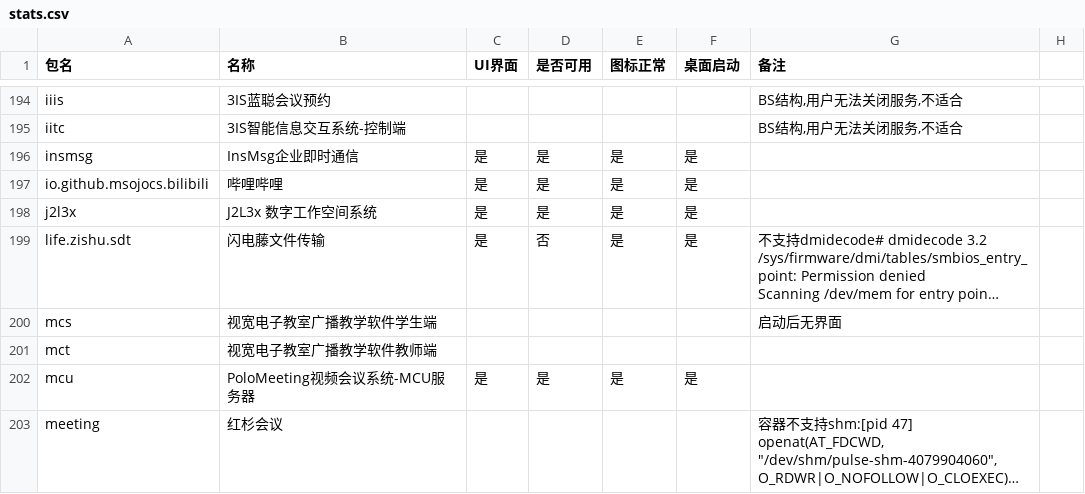
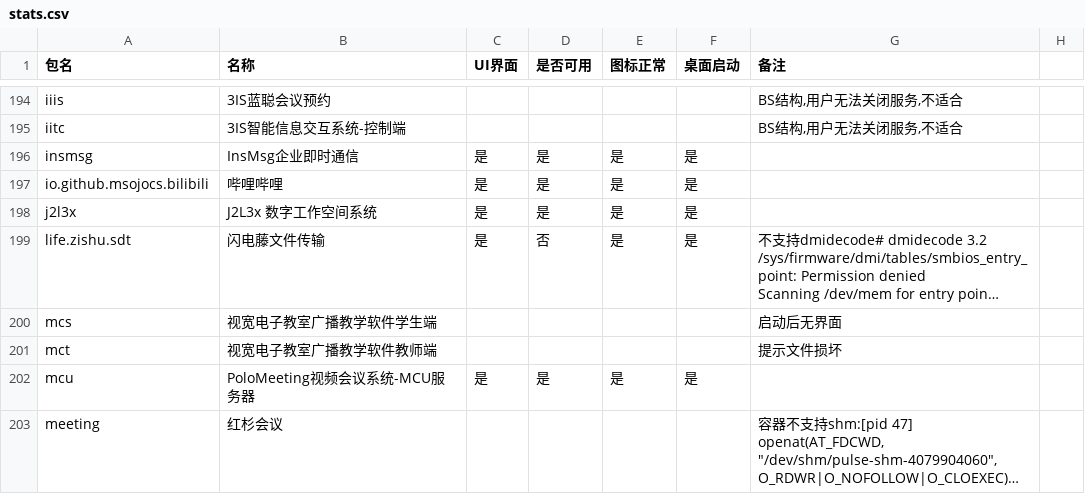
Before and after one commit to System233/linglong-builder, a CSV file: stats.csv, drawn as a sheet; only a part is shown, gaps mark what is left out; long unchanged cells end in …; the diff covers the shown part only; the diff names each change by its address in the sheet, - before the commit and + after, or states it on an @@ line.

```diff
--- a/stats.csv
+++ b/stats.csv
-G201 (备注): (empty)
+G201 (备注): 提示文件损坏
```
Also changed, not shown: 37 edited cells elsewhere in this file, 4 other files.
